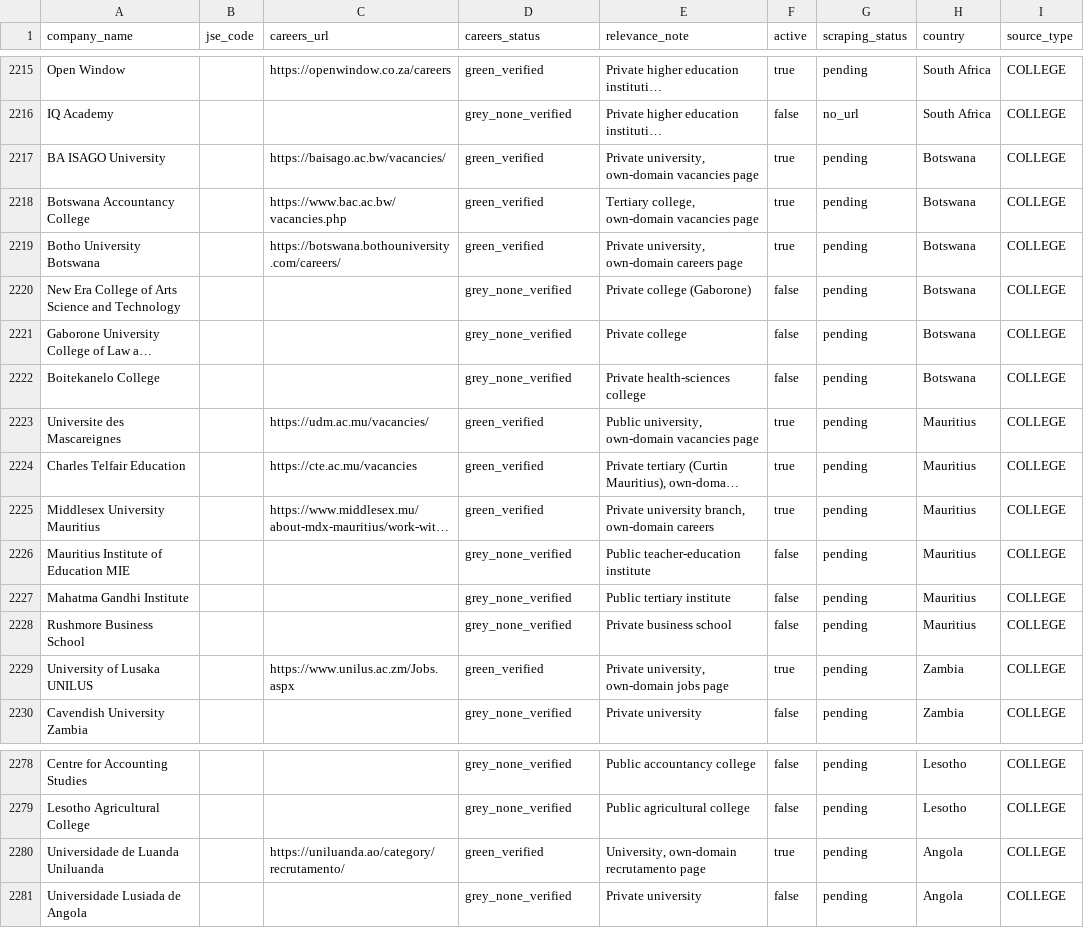
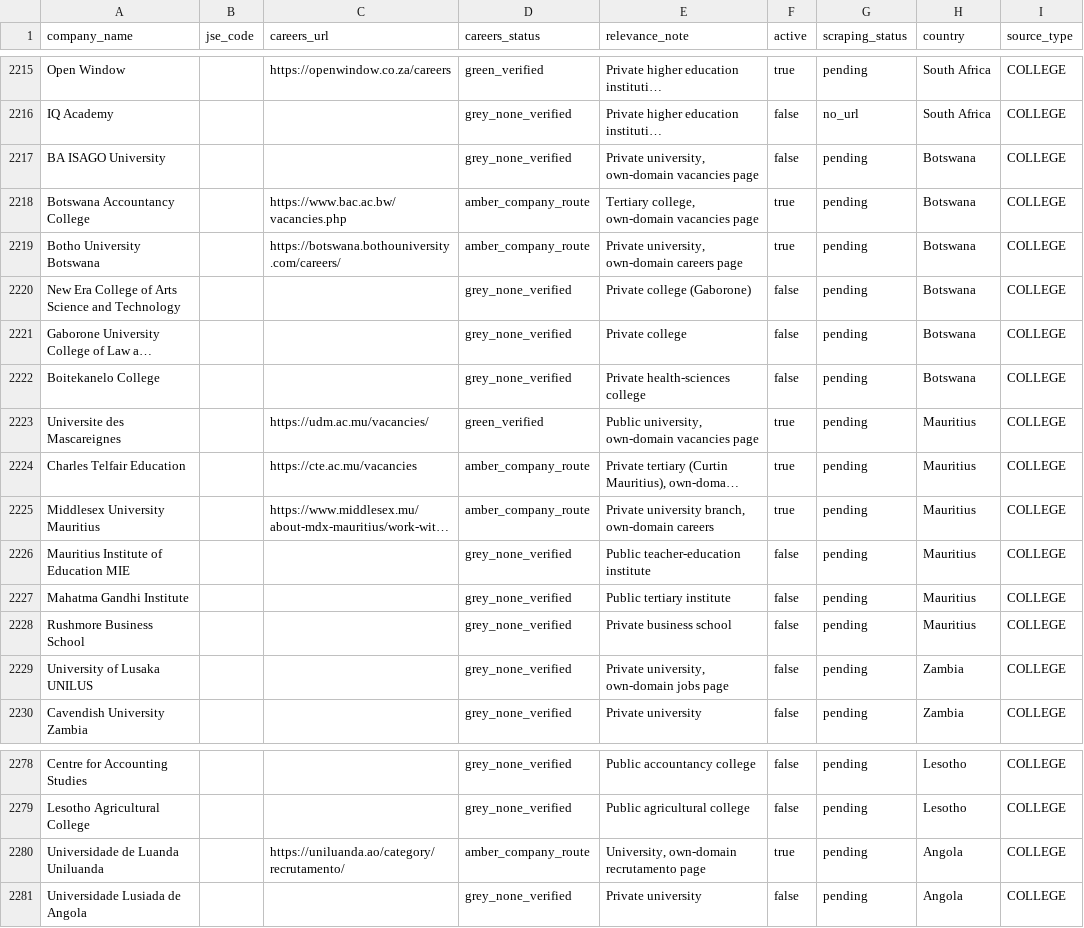
Before and after one commit to Hexmagistus/sospana-sonke, a CSV file: backend/seed/company_database_import.csv, drawn as a sheet; only a part is shown, gaps mark what is left out; long unchanged cells end in …; the diff names each change by its address in the sheet, - before the commit and + after, or states it on an @@ line.

```diff
--- a/backend/seed/company_database_import.csv
+++ b/backend/seed/company_database_import.csv
-C2217 (careers_url): https://baisago.ac.bw/vacancies/
+C2217 (careers_url): (empty)
-D2217 (careers_status): green_verified
+D2217 (careers_status): grey_none_verified
-F2217 (active): true
+F2217 (active): false
-D2218:D2219 (careers_status): green_verified
+D2218:D2219 (careers_status): amber_company_route
-D2224:D2225 (careers_status): green_verified
+D2224:D2225 (careers_status): amber_company_route
-C2229 (careers_url): https://www.unilus.ac.zm/Jobs.aspx
+C2229 (careers_url): (empty)
-D2229 (careers_status): green_verified
+D2229 (careers_status): grey_none_verified
-F2229 (active): true
+F2229 (active): false
-D2280 (careers_status): green_verified
+D2280 (careers_status): amber_company_route
```
